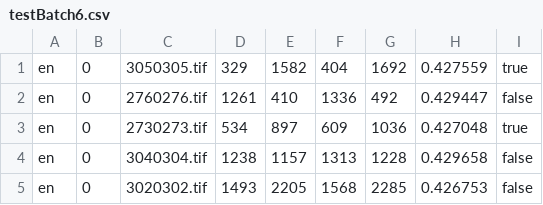
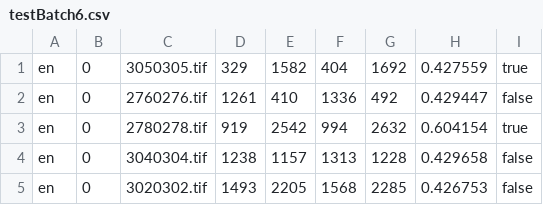
Before and after one commit to herobd/crowdcat, a CSV file: data/testBatch6.csv, drawn as a sheet.

```diff
--- a/data/testBatch6.csv
+++ b/data/testBatch6.csv
@@ -2,3 +2,3 @@ en, 0, 3050305.tif, 329, 1582, 404, 1692, 0.427559, true
 en, 0, 2760276.tif, 1261, 410, 1336, 492, 0.429447, false
-en, 0, 2730273.tif, 534, 897, 609, 1036, 0.427048, true
+en, 0, 2780278.tif, 919, 2542, 994, 2632, 0.604154, true
 en, 0, 3040304.tif, 1238, 1157, 1313, 1228, 0.429658, false
```
Also changed, not shown: data/testBatch1.csv, data/testBatch3.csv, 9 other files.
